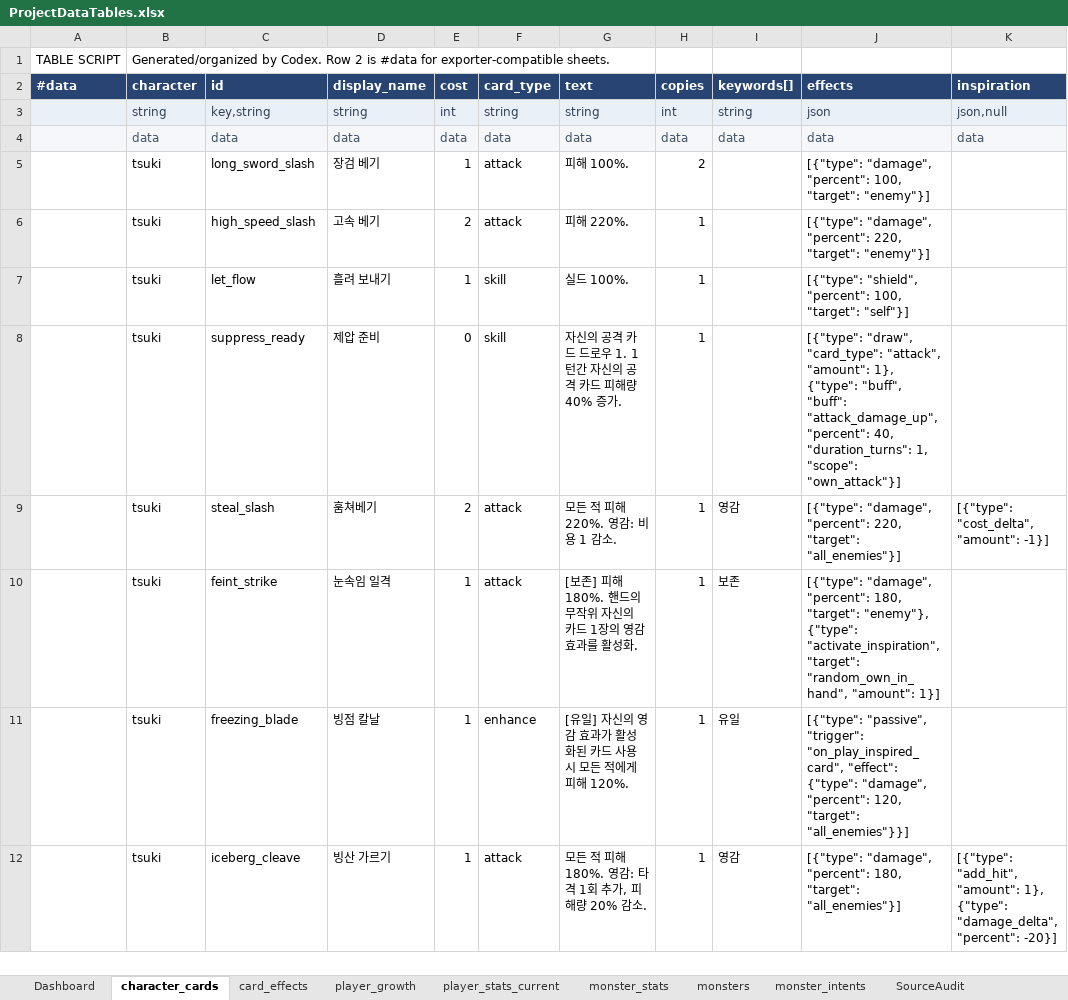
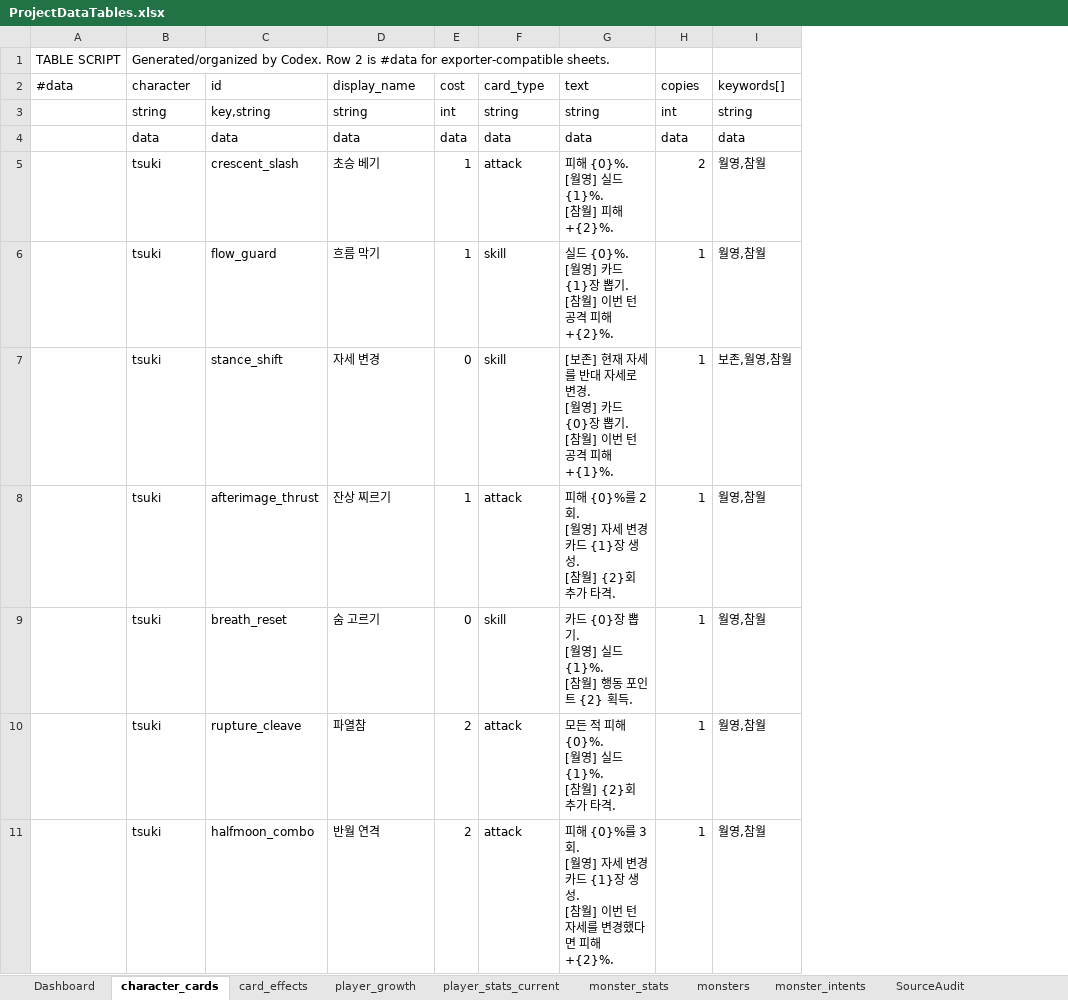
Before and after one commit to lbk0827/Project_A, an Excel workbook: project-a/tables/ProjectDataTables.xlsx, sheet character_cards, drawn as a sheet; values as stored, in another font and other column widths than the file's, no borders; removed rows and columns are numbered as before the commit, all else as after; ↵ is a line break in a cell; the diff names each change by its address in the sheet, - before the commit and + after, or states it on an @@ line.

Commit message:
feat(cards): add Tsuki stance deck data

```diff
--- a/project-a/tables/ProjectDataTables.xlsx (sheet character_cards)
+++ b/project-a/tables/ProjectDataTables.xlsx (sheet character_cards)
-column J (effects), rows 3-5: json | data | [{"type": "damage", "percent": 100, "target": "enemy"}]; rows 7-8: [{"type": "shield", "percent": 100, "target": "self"}] | [{"type": "draw", "card_type": "attack", "amount": 1}, {"type": "buff", "buff": "attack_damage_up", "percent": 40, "duration_turns": 1, "scope": "own_attack"}]; row 12: [{"type": "damage", "percent": 180, "target": "all_enemies"}]
-column K (inspiration), rows 3-4: json,null | data; row 12: [{"type": "add_hit", "amount": 1}, {"type": "damage_delta", "percent": -20}]
@@ A2:I2 fill: #274472 → none, bold: on → off, text colour: #FFFFFF → black @@
-A3:I3 fill: #EAF0F8
+A3:I3 fill: none
-B3:I3 text colour: #334155
+B3:I3 text colour: black
-A4:I4 fill: #F5F7FA
+A4:I4 fill: none
-B4:I4 text colour: #475569
+B4:I4 text colour: black
-C5 (id): long_sword_slash
+C5 (id): crescent_slash
-D5 (display_name): 장검 베기
+D5 (display_name): 초승 베기
-G5 (text): 피해 100%.
+G5 (text): 피해 {0}%. ↵ [월영] 실드 {1}%. ↵ [참월] 피해 +{2}%.
-I5 (keywords[]): (empty)
+I5 (keywords[]): 월영,참월
-row 6:  | tsuki | high_speed_slash | 고속 베기 | 2 | attack | 피해 220%. | 1 |  | [{"type": "damage", "percent": 220, "target": "enemy"}]
-C6 (id): let_flow
+C6 (id): flow_guard
-D6 (display_name): 흘려 보내기
+D6 (display_name): 흐름 막기
-G6 (text): 실드 100%.
+G6 (text): 실드 {0}%. ↵ [월영] 카드 {1}장 뽑기. ↵ [참월] 이번 턴 공격 피해 +{2}%.
-I6 (keywords[]): (empty)
+I6 (keywords[]): 월영,참월
-C7 (id): suppress_ready
+C7 (id): stance_shift
-D7 (display_name): 제압 준비
+D7 (display_name): 자세 변경
-G7 (text): 자신의 공격 카드 드로우 1. 1턴간 자신의 공격 카드 피해량 40% 증가.
+G7 (text): [보존] 현재 자세를 반대 자세로 변경. ↵ [월영] 카드 {0}장 뽑기. ↵ [참월] 이번 턴 공격 피해 +{1}%.
-I7 (keywords[]): (empty)
+I7 (keywords[]): 보존,월영,참월
-row 9:  | tsuki | steal_slash | 훔쳐베기 | 2 | attack | 모든 적 피해 220%. 영감: 비용 1 감소. | 1 | 영감 | [{"type": "damage", "percent": 220, "target": "all_enemies"}] | [{"type": "cost_delta", "amount": -1}]
-row 10:  | tsuki | feint_strike | 눈속임 일격 | 1 | attack | [보존] 피해 180%. 핸드의 무작위 자신의 카드 1장의 영감 효과를 활성화. | 1 | 보존 | [{"type": "damage", "percent": 180, "target": "enemy"}, {"type": "activate_inspiration", "target": "random_own_in_hand", "amount": 1}]
-row 11:  | tsuki | freezing_blade | 빙점 칼날 | 1 | enhance | [유일] 자신의 영감 효과가 활성화된 카드 사용 시 모든 적에게 피해 120%. | 1 | 유일 | [{"type": "passive", "trigger": "on_play_inspired_card", "effect": {"type": "damage", "percent": 120, "target": "all_enemies"}}]
-C8 (id): iceberg_cleave
+C8 (id): afterimage_thrust
-D8 (display_name): 빙산 가르기
+D8 (display_name): 잔상 찌르기
-G8 (text): 모든 적 피해 180%. 영감: 타격 1회 추가, 피해량 20% 감소.
+G8 (text): 피해 {0}%를 2회. ↵ [월영] 자세 변경 카드 {1}장 생성. ↵ [참월] {2}회 추가 타격.
-I8 (keywords[]): 영감
+I8 (keywords[]): 월영,참월
+row 9:  | tsuki | breath_reset | 숨 고르기 | 0 | skill | 카드 {0}장 뽑기. ↵ [월영] 실드 {1}%. ↵ [참월] 행동 포인트 {2} 획득. | 1 | 월영,참월
+row 10:  | tsuki | rupture_cleave | 파열참 | 2 | attack | 모든 적 피해 {0}%. ↵ [월영] 실드 {1}%. ↵ [참월] {2}회 추가 타격. | 1 | 월영,참월
+row 11:  | tsuki | halfmoon_combo | 반월 연격 | 2 | attack | 피해 {0}%를 3회. ↵ [월영] 자세 변경 카드 {1}장 생성. ↵ [참월] 이번 턴 자세를 변경했다면 피해 +{2}%. | 1 | 월영,참월
```
Also changed, not shown: other sheet tabs, project-a/tables/excel/CharacterCards.xlsx, 18 other files.
